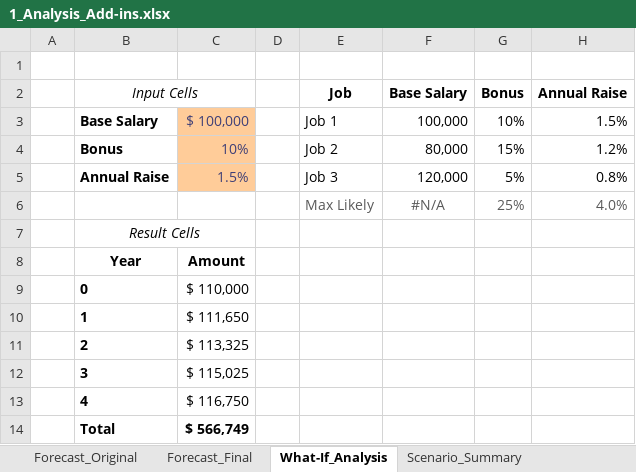
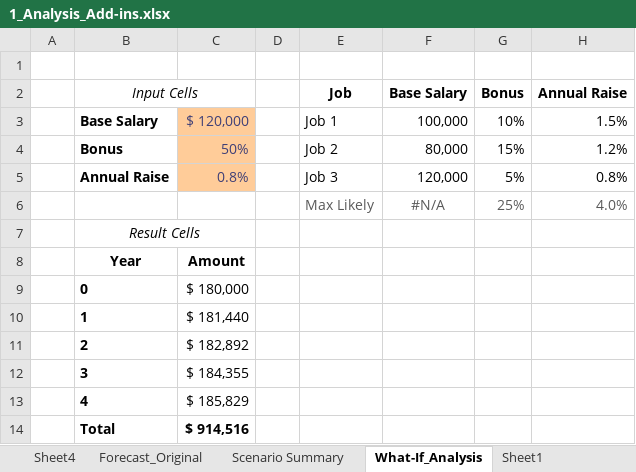
Before and after one commit to SuBhAm6G/Excel_Data_Analytics, an Excel workbook: 6_Advanced_Data_Analysis/1_Analysis_Add-ins.xlsx, sheet What-If_Analysis, drawn as a sheet; values as stored, in another font and other column widths than the file's, no borders; the diff names each change by its address in the sheet, - before the commit and + after, or states it on an @@ line.

Commit message:
Update 1_Analysis_Add-ins.xlsx

```diff
--- a/6_Advanced_Data_Analysis/1_Analysis_Add-ins.xlsx (sheet What-If_Analysis)
+++ b/6_Advanced_Data_Analysis/1_Analysis_Add-ins.xlsx (sheet What-If_Analysis)
@@ sheet tab hidden: Forecast_Final @@
@@ sheet tab hidden: Scenario_Summary @@
+sheet tab: Sheet4
+sheet tab: Scenario Summary
+sheet tab: Sheet1
-C3: $ 100,000
+C3: $ 120,000
-C4: 10%
+C4: 50%
-C5: 1.5%
+C5: 0.8%
-C9: $ 110,000
+C9: $ 180,000
-C10: $ 111,650
+C10: $ 181,440
-C11: $ 113,325
+C11: $ 182,892
-C12: $ 115,025
+C12: $ 184,355
-C13: $ 116,750
+C13: $ 185,829
-C14: $ 566,749
+C14: $ 914,516
```
Also changed, not shown: other sheet tabs, charts or pictures.
